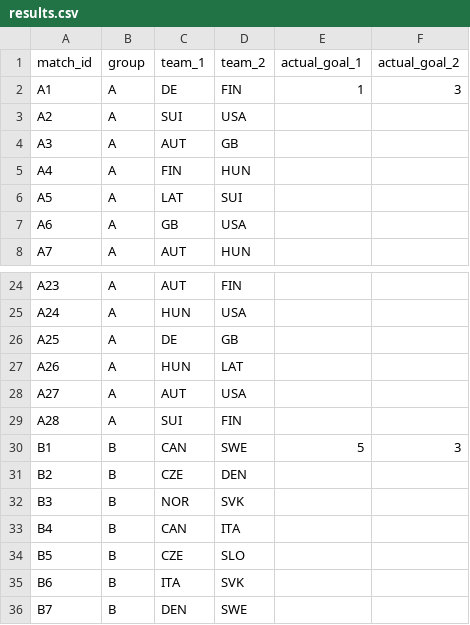
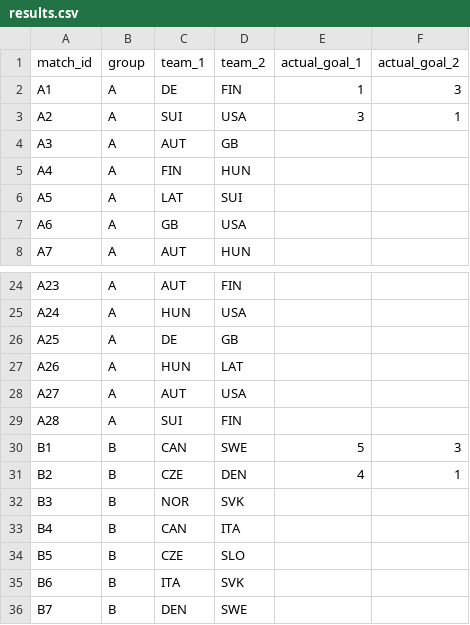
Before and after one commit to ninibini99/Eishockey-WM-Tippspiel, a CSV file: data/results.csv, drawn as a sheet; only a part is shown, gaps mark what is left out.

Commit message:
Update results.csv

```diff
--- a/data/results.csv
+++ b/data/results.csv
@@ -2,3 +2,3 @@ match_id,group,team_1,team_2,actual_goal_1,actual_goal_2
 A1,A,DE,FIN,1,3
-A2,A,SUI,USA,,
+A2,A,SUI,USA,3,1
 A3,A,AUT,GB,,
@@ -30,3 +30,3 @@ A28,A,SUI,FIN,,
 B1,B,CAN,SWE,5,3
-B2,B,CZE,DEN,,
+B2,B,CZE,DEN,4,1
 B3,B,NOR,SVK,,
```
